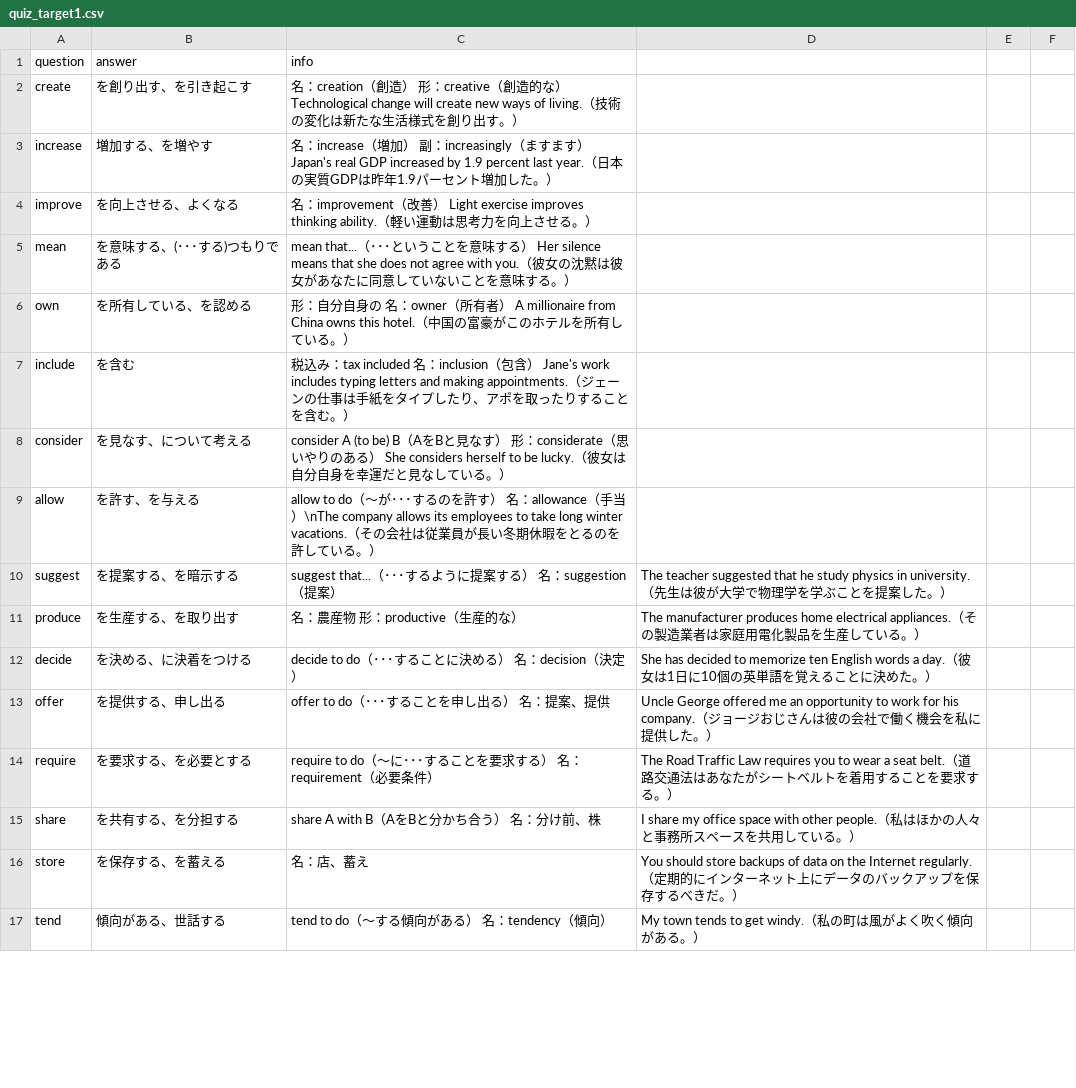
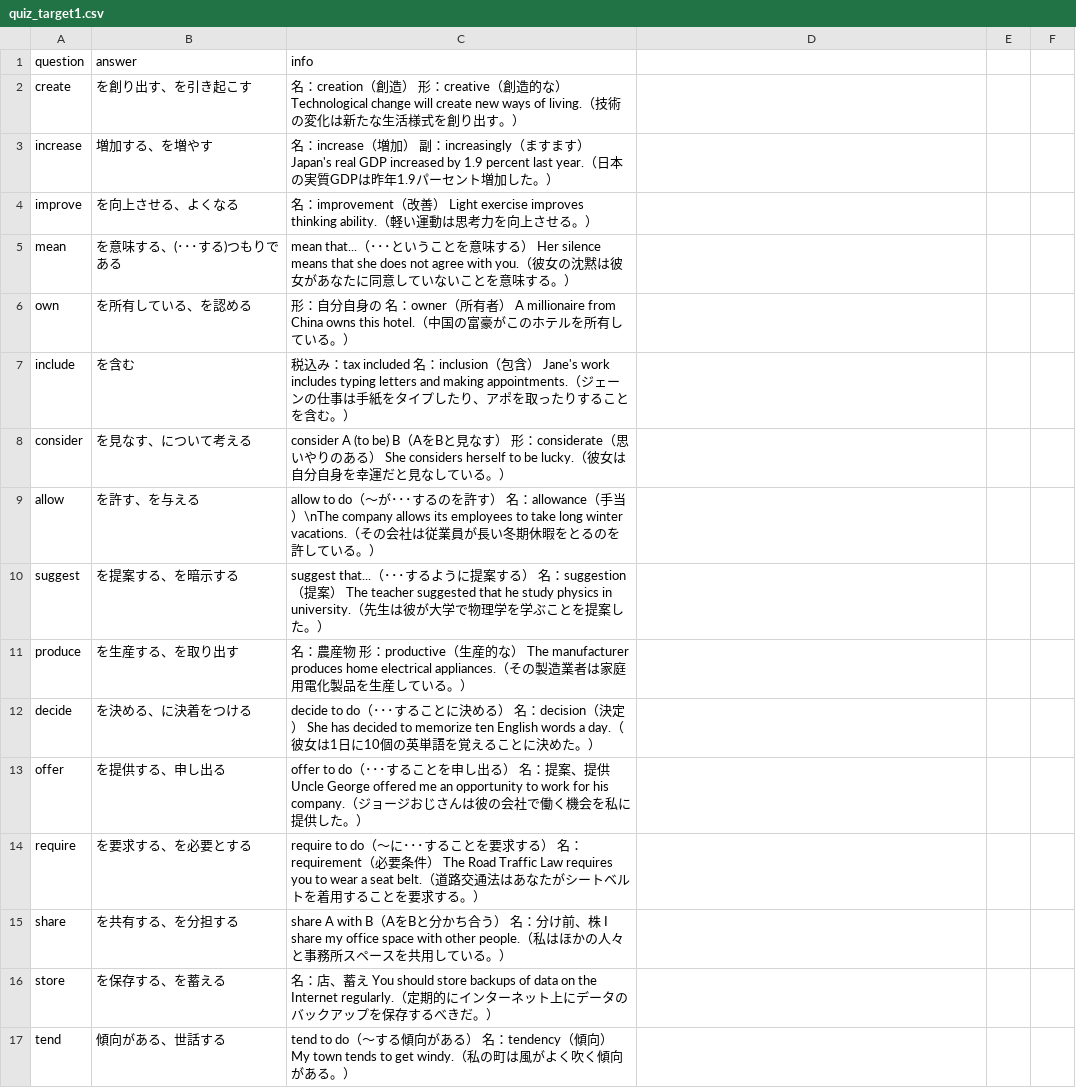
Before and after one commit to wbtplt/quiz2602, a CSV file: public/quiz_target1.csv, drawn as a sheet; only a part is shown; the diff covers the shown part only.

Commit message:
fixed screen never scroll

```diff
--- a/public/quiz_target1.csv
+++ b/public/quiz_target1.csv
@@ -9,9 +9,9 @@ consider,を見なす、について考える,consider A (to be) B（AをBと見
 allow,を許す、を与える,allow to do（～が･･･するのを許す） 名：allowance（手当）\nThe company allows its employees to take long winter vacations.（その会社は従業員が長い冬期休暇をとるのを許している。）
-suggest,を提案する、を暗示する,suggest that...（･･･するように提案する） 名：suggestion（提案）,The teacher suggested that he study physics in university.（先生は彼が大学で物理学を学ぶことを提案した。）
-produce,を生産する、を取り出す,名：農産物 形：productive（生産的な）,The manufacturer produces home electrical appliances.（その製造業者は家庭用電化製品を生産している。）
-decide,を決める、に決着をつける,decide to do（･･･することに決める） 名：decision（決定）,She has decided to memorize ten English words a day.（彼女は1日に10個の英単語を覚えることに決めた。）
-offer,を提供する、申し出る,offer to do（･･･することを申し出る） 名：提案、提供,Uncle George offered me an opportunity to work for his company.（ジョージおじさんは彼の会社で働く機会を私に提供した。）
-require,を要求する、を必要とする,require to do（～に･･･することを要求する） 名：requirement（必要条件）,The Road Traffic Law requires you to wear a seat belt.（道路交通法はあなたがシートベルトを着用することを要求する。）
-share,を共有する、を分担する,share A with B（AをBと分かち合う） 名：分け前、株,I share my office space with other people.（私はほかの人々と事務所スペースを共用している。）
-store,を保存する、を蓄える,名：店、蓄え,You should store backups of data on the Internet regularly.（定期的にインターネット上にデータのバックアップを保存するべきだ。）
-tend,傾向がある、世話する,tend to do（～する傾向がある） 名：tendency（傾向）,My town tends to get windy.（私の町は風がよく吹く傾向がある。）
+suggest,を提案する、を暗示する,suggest that...（･･･するように提案する） 名：suggestion（提案）  The teacher suggested that he study physics in university.（先生は彼が大学で物理学を学ぶことを提案した。）
+produce,を生産する、を取り出す,名：農産物 形：productive（生産的な）  The manufacturer produces home electrical appliances.（その製造業者は家庭用電化製品を生産している。）
+decide,を決める、に決着をつける,decide to do（･･･することに決める） 名：decision（決定）  She has decided to memorize ten English words a day.（彼女は1日に10個の英単語を覚えることに決めた。）
+offer,を提供する、申し出る,offer to do（･･･することを申し出る） 名：提案、提供  Uncle George offered me an opportunity to work for his company.（ジョージおじさんは彼の会社で働く機会を私に提供した。）
+require,を要求する、を必要とする,require to do（～に･･･することを要求する） 名：requirement（必要条件）  The Road Traffic Law requires you to wear a seat belt.（道路交通法はあなたがシートベルトを着用することを要求する。）
+share,を共有する、を分担する,share A with B（AをBと分かち合う） 名：分け前、株  I share my office space with other people.（私はほかの人々と事務所スペースを共用している。）
+store,を保存する、を蓄える,名：店、蓄え  You should store backups of data on the Internet regularly.（定期的にインターネット上にデータのバックアップを保存するべきだ。）
+tend,傾向がある、世話する,tend to do（～する傾向がある） 名：tendency（傾向）  My town tends to get windy.（私の町は風がよく吹く傾向がある。）
```
Also changed, not shown: 173 edited cells elsewhere in this file.
